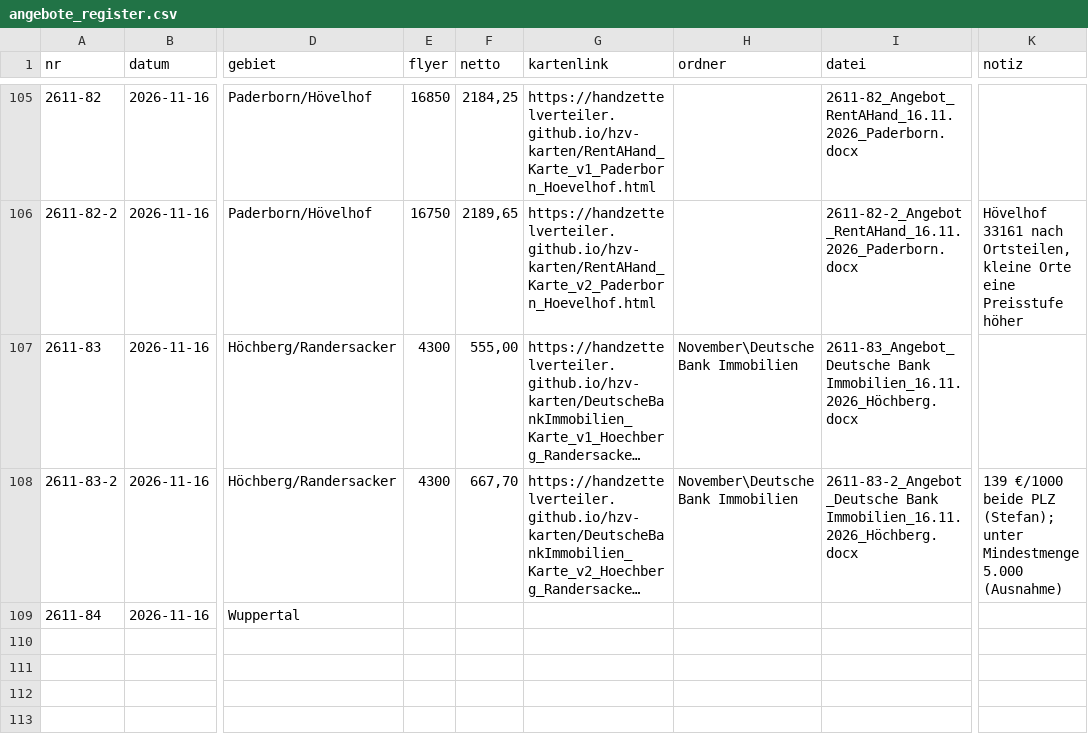
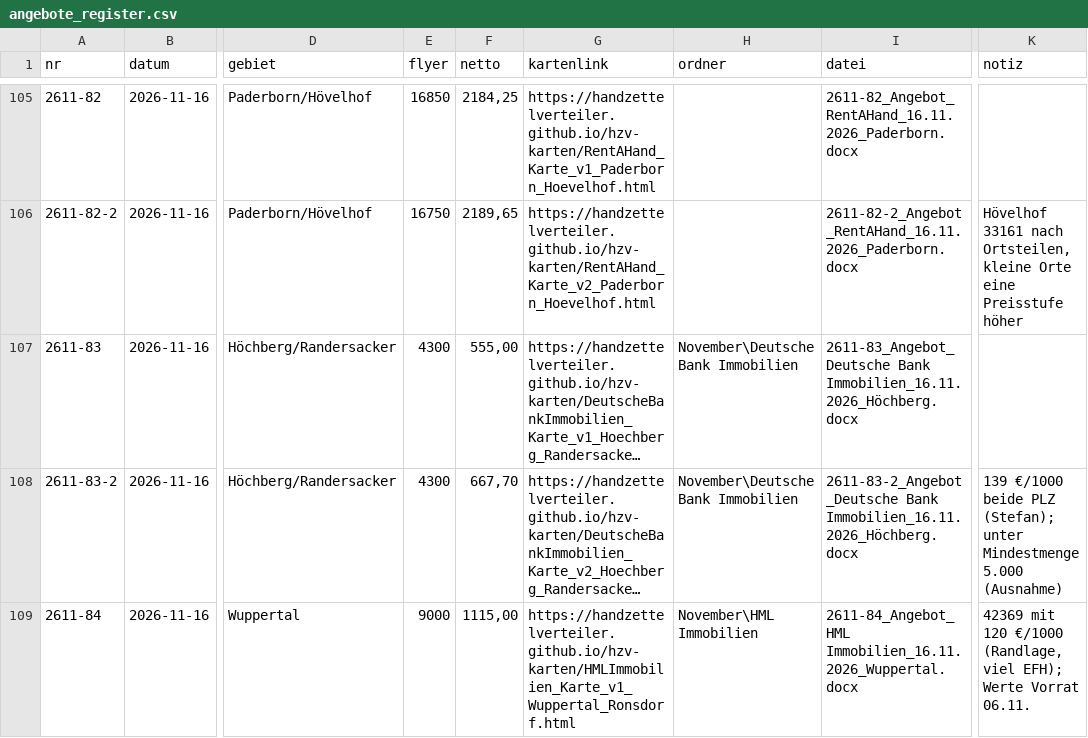
Before and after one commit to handzettelverteiler/hzv-karten, a CSV file: daten/angebote_register.csv, drawn as a sheet; only a part is shown, gaps mark what is left out; long unchanged cells end in …; the diff names each change by its address in the sheet, - before the commit and + after, or states it on an @@ line.

```diff
--- a/daten/angebote_register.csv
+++ b/daten/angebote_register.csv
-E109 (flyer): (empty)
+E109 (flyer): 9000
-F109 (netto): (empty)
+F109 (netto): 1115,00
-G109 (kartenlink): (empty)
+G109 (kartenlink): https://handzettelverteiler.github.io/hzv-karten/HMLImmobilien_Karte_v1_Wuppertal_Ronsdorf.html
-H109 (ordner): (empty)
+H109 (ordner): November\HML Immobilien
-I109 (datei): (empty)
+I109 (datei): 2611-84_Angebot_HML Immobilien_16.11.2026_Wuppertal.docx
-K109 (notiz): (empty)
+K109 (notiz): 42369 mit 120 €/1000 (Randlage, viel EFH); Werte Vorrat 06.11.
```
